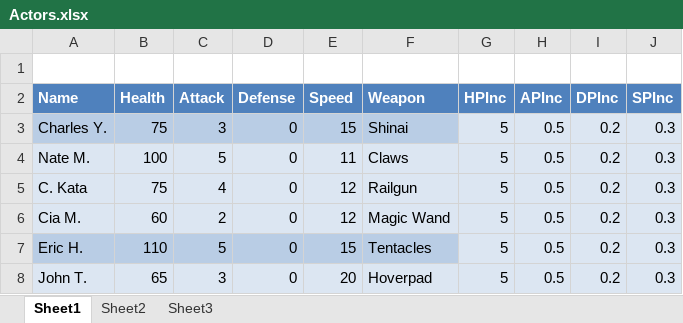
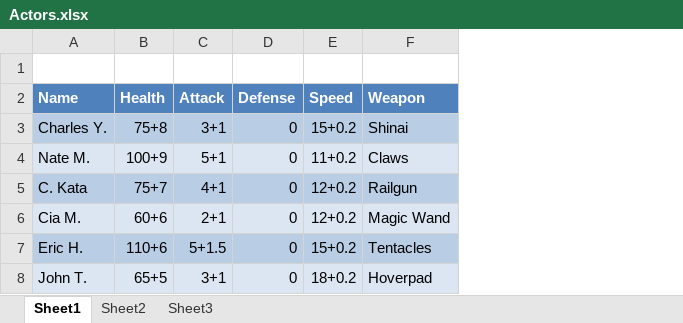
Before and after one commit to Excel/Perkinites-, an Excel workbook: xml/Actors.xlsx, sheet Sheet1, drawn as a sheet; values as stored, in another font and other column widths than the file's, no borders; table styles not drawn; the diff names each change by its address in the sheet, - before the commit and + after, or states it on an @@ line.

```diff
--- a/xml/Actors.xlsx (sheet Sheet1)
+++ b/xml/Actors.xlsx (sheet Sheet1)
-column G (HPInc), rows 3-8: all 5
-column H (APInc), rows 3-8: all 0.5
-column I (DPInc), rows 3-8: all 0.2
-column J (SPInc), rows 3-8: all 0.3
-B3 (Health): 75
+B3 (Health): 75+8
-C3 (Attack): 3
+C3 (Attack): 3+1
-E3 (Speed): 15
+E3 (Speed): 15+0.2
-B4 (Health): 100
+B4 (Health): 100+9
-C4 (Attack): 5
+C4 (Attack): 5+1
-E4 (Speed): 11
+E4 (Speed): 11+0.2
-A5:F5 fill: #DCE6F2
+A5:F5 fill: #B9CDE5
-B5 (Health): 75
+B5 (Health): 75+7
-C5 (Attack): 4
+C5 (Attack): 4+1
-E5:E6 (Speed): 12
+E5:E6 (Speed): 12+0.2
-B6 (Health): 60
+B6 (Health): 60+6
-C6 (Attack): 2
+C6 (Attack): 2+1
-B7 (Health): 110
+B7 (Health): 110+6
-C7 (Attack): 5
+C7 (Attack): 5+1.5
-E7 (Speed): 15
+E7 (Speed): 15+0.2
-B8 (Health): 65
+B8 (Health): 65+5
-C8 (Attack): 3
+C8 (Attack): 3+1
-E8 (Speed): 20
+E8 (Speed): 18+0.2
```
Also changed, not shown: xml/Abilities.xlsx, 11 other files.
